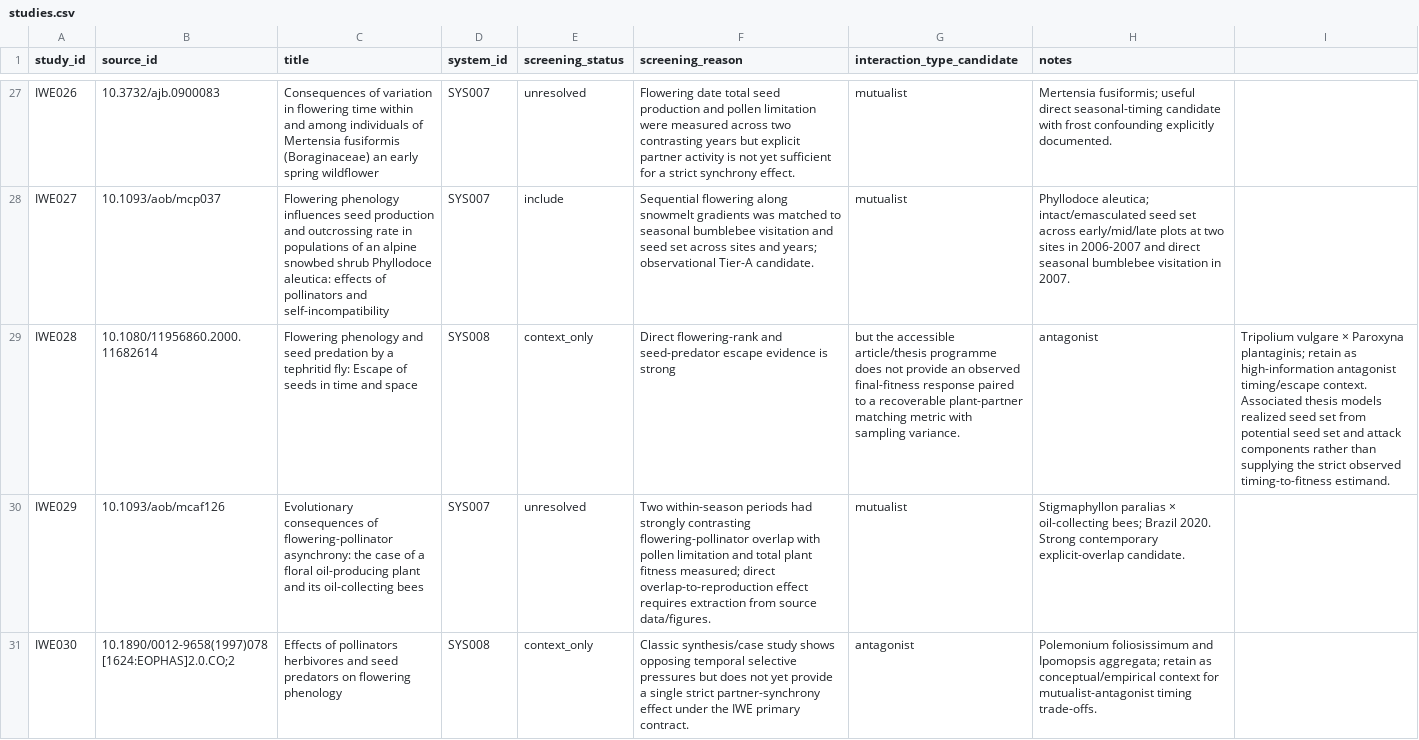
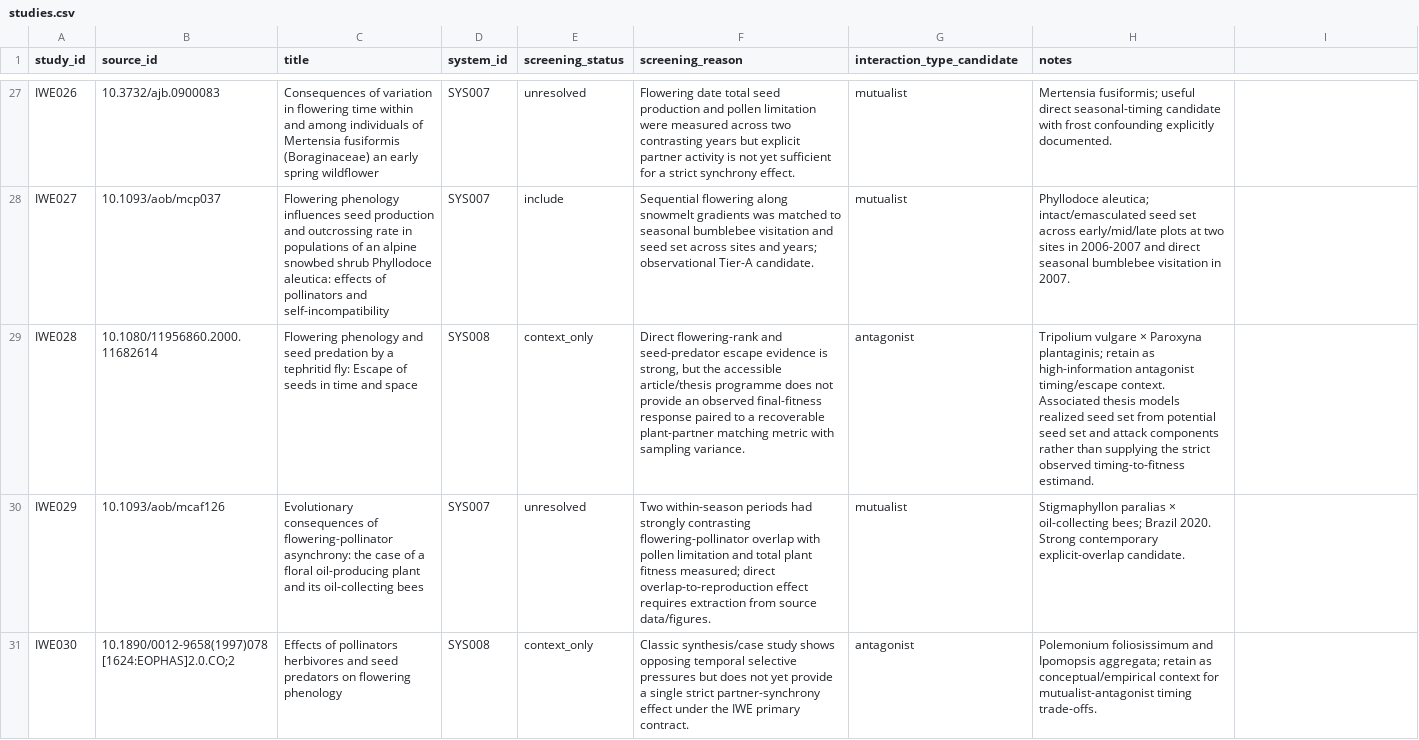
Before and after one commit to zuizui0223/iwe, a CSV file: data/registry/studies.csv, drawn as a sheet; only a part is shown, gaps mark what is left out; the diff names each change by its address in the sheet, - before the commit and + after, or states it on an @@ line.

Commit message:
fix: quote IWE028 screening reason CSV field

```diff
--- a/data/registry/studies.csv
+++ b/data/registry/studies.csv
-F29 (screening_reason): …evidence is strong
+F29 (screening_reason): …evidence is strong, but the accessible article/thesis programme does not provide an observed final-fitness response paired to a recoverable plant-partner matching metric with sampling variance.
-G29 (interaction_type_candidate): but the accessible article/thesis programme does not provide an observed final-fitness response paired to a recoverable plant-partner matching metric with sampling variance.
+G29 (interaction_type_candidate): antagonist
-H29 (notes): antagonist
+H29 (notes): Tripolium vulgare × Paroxyna plantaginis; retain as high-information antagonist timing/escape context. Associated thesis models realized seed set from potential seed set and attack components rather than supplying the strict observed timing-to-fitness estimand.
-I29: Tripolium vulgare × Paroxyna plantaginis; retain as high-information antagonist timing/escape context. Associated thesis models realized seed set from potential seed set and attack components rather than supplying the strict observed timing-to-fitness estimand.
+I29: (empty)
```
